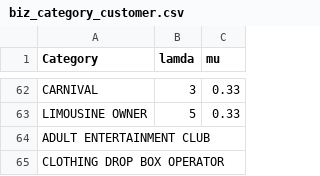
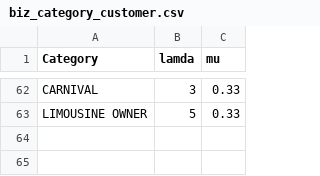
Before and after one commit to aayushi173/EV-Charging-Toronto, a CSV file: Data/Toronto/Business/biz_category_customer.csv, drawn as a sheet; only a part is shown, gaps mark what is left out; the diff names each change by its address in the sheet, - before the commit and + after, or states it on an @@ line.

Commit message:
Update biz_category_customer.csv

```diff
--- a/Data/Toronto/Business/biz_category_customer.csv
+++ b/Data/Toronto/Business/biz_category_customer.csv
-row 64: ADULT ENTERTAINMENT CLUB
-row 65: CLOTHING DROP BOX OPERATOR
```
